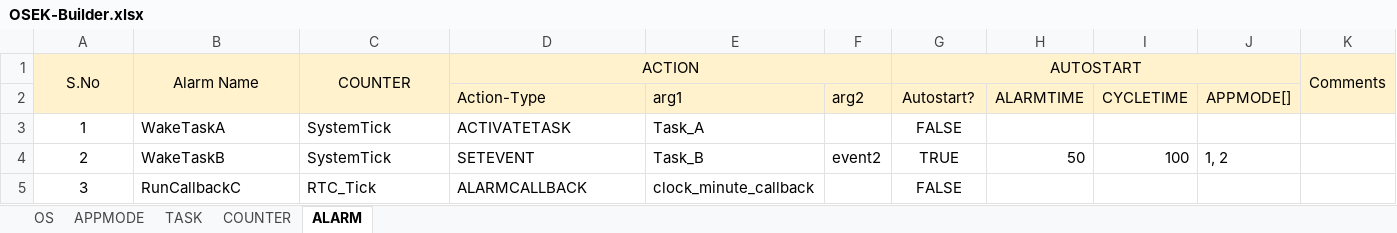
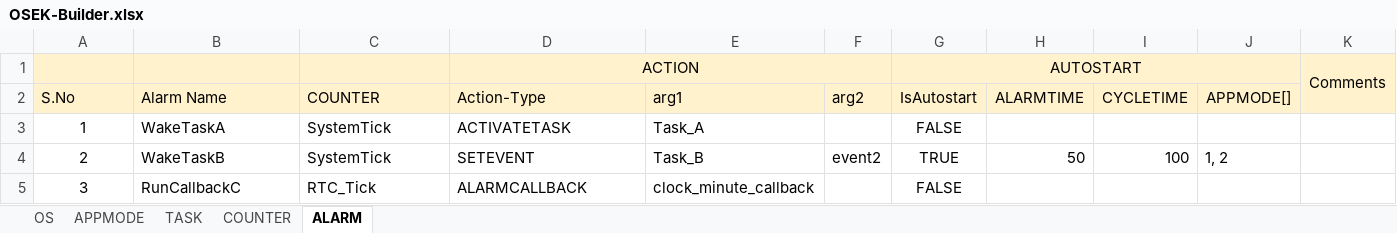
Before and after one commit to aananthcn/NammaOSEK, an Excel workbook: tools/OSEK-Builder.xlsx, sheet ALARM, drawn as a sheet; values as stored, in another font and other column widths than the file's, no borders; removed rows and columns are numbered as before the commit, all else as after; the diff names each change by its address in the sheet, - before the commit and + after, or states it on an @@ line.

Commit message:
Added support for Alarms in OIL output file
This version supports parsing ALARM data from OSEK-Builder excel
document and generate oil file with alarm as per the format specified in
OSEK bOIL verson 2.5.

```diff
--- a/tools/OSEK-Builder.xlsx (sheet ALARM)
+++ b/tools/OSEK-Builder.xlsx (sheet ALARM)
+row 1:  |  |  | ACTION |  |  | AUTOSTART |  |  |  | Comments
-A2:D2 alignment: center
+A2:D2 alignment: left
-A1:A2 merged
-B1:B2 merged
-C1:C2 merged
-D2: ACTION
+D2: Action-Type
-D1:F1 merged
-E2: (empty)
+E2: arg1
-F2: (empty)
+F2: arg2
-G2: AUTOSTART
+G2: IsAutostart
-G1:J1 merged
-H2: (empty)
+H2: ALARMTIME
-I2: (empty)
+I2: CYCLETIME
-J2: (empty)
+J2: APPMODE[]
-K2: Comments
+K2: (empty)
-K1:K2 merged
-row 2:  |  |  | Action-Type | arg1 | arg2 | Autostart? | ALARMTIME | CYCLETIME | APPMODE[]
```
Also changed, not shown: 2 other files.
